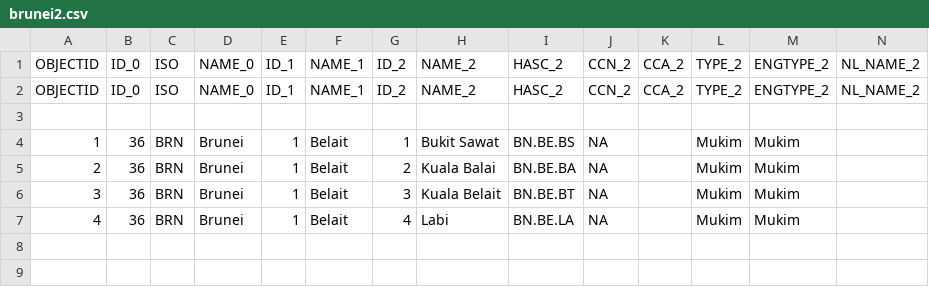
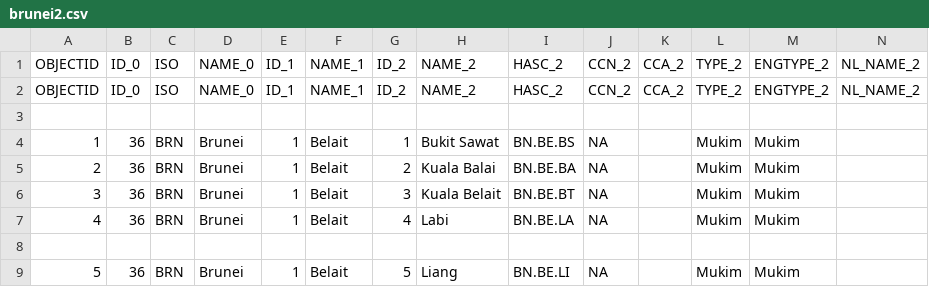
Before and after one commit to mikbalgh/Aplikasi-Mapserver-ASEAN, a CSV file: apps/brunei/data/brunei2.csv, drawn as a sheet; only a part is shown; rows hold the shown columns only; the diff names each change by its address in the sheet, - before the commit and + after, or states it on an @@ line.

Commit message:
Update brunei2.csv

```diff
--- a/apps/brunei/data/brunei2.csv
+++ b/apps/brunei/data/brunei2.csv
+row 8: (empty)
+row 9: 5 | 36 | BRN | Brunei | 1 | Belait | 5 | Liang | BN.BE.LI | NA |  | Mukim | Mukim
```
